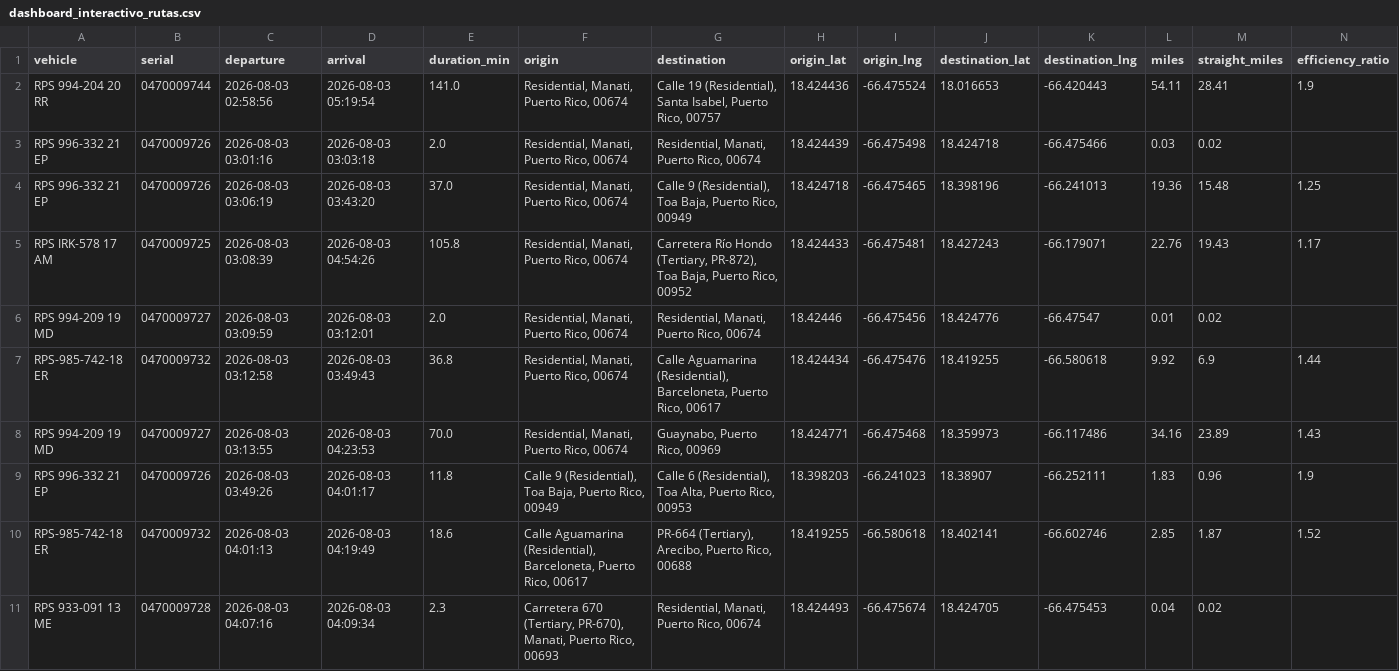
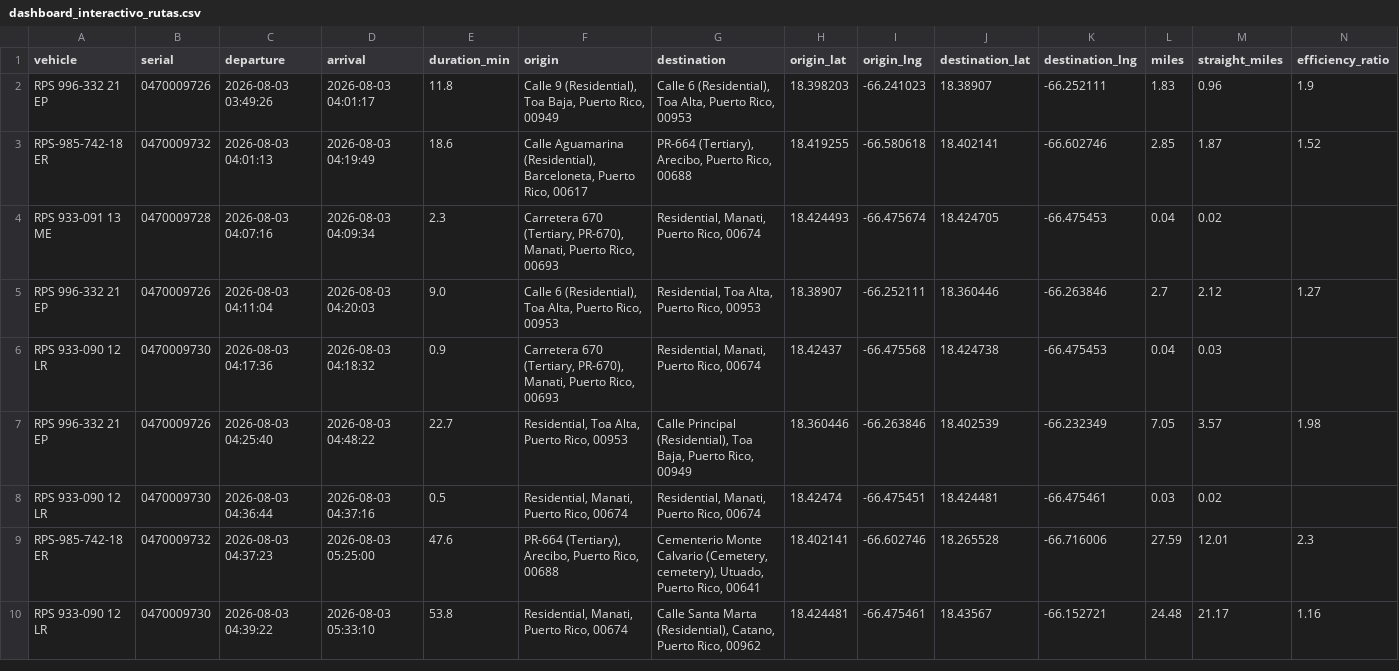
Before and after one commit to epac-hub/rps, a CSV file: dashboard_interactivo_rutas.csv, drawn as a sheet; only a part is shown; the shorter side is filled out with more unchanged rows; rows hold the shown columns only; the diff names each change by its address in the sheet, - before the commit and + after, or states it on an @@ line.

Commit message:
Refresh fleet dashboard data

```diff
--- a/dashboard_interactivo_rutas.csv
+++ b/dashboard_interactivo_rutas.csv
-row 2: RPS 994-204 20 RR | 0470009744 | 2026-08-03 02:58:56 | 2026-08-03 05:19:54 | 141.0 | Residential, Manati, Puerto Rico, 00674 | Calle 19 (Residential), Santa Isabel, Puerto Rico, 00757 | 18.424436 | -66.475524 | 18.016653 | -66.420443 | 54.11 | 28.41 | 1.9
-row 3: RPS 996-332 21 EP | 0470009726 | 2026-08-03 03:01:16 | 2026-08-03 03:03:18 | 2.0 | Residential, Manati, Puerto Rico, 00674 | Residential, Manati, Puerto Rico, 00674 | 18.424439 | -66.475498 | 18.424718 | -66.475466 | 0.03 | 0.02
-row 4: RPS 996-332 21 EP | 0470009726 | 2026-08-03 03:06:19 | 2026-08-03 03:43:20 | 37.0 | Residential, Manati, Puerto Rico, 00674 | Calle 9 (Residential), Toa Baja, Puerto Rico, 00949 | 18.424718 | -66.475465 | 18.398196 | -66.241013 | 19.36 | 15.48 | 1.25
-row 5: RPS IRK-578 17 AM | 0470009725 | 2026-08-03 03:08:39 | 2026-08-03 04:54:26 | 105.8 | Residential, Manati, Puerto Rico, 00674 | Carretera Río Hondo (Tertiary, PR-872), Toa Baja, Puerto Rico, 00952 | 18.424433 | -66.475481 | 18.427243 | -66.179071 | 22.76 | 19.43 | 1.17
-row 6: RPS 994-209 19 MD | 0470009727 | 2026-08-03 03:09:59 | 2026-08-03 03:12:01 | 2.0 | Residential, Manati, Puerto Rico, 00674 | Residential, Manati, Puerto Rico, 00674 | 18.42446 | -66.475456 | 18.424776 | -66.47547 | 0.01 | 0.02
-row 7: RPS-985-742-18 ER | 0470009732 | 2026-08-03 03:12:58 | 2026-08-03 03:49:43 | 36.8 | Residential, Manati, Puerto Rico, 00674 | Calle Aguamarina (Residential), Barceloneta, Puerto Rico, 00617 | 18.424434 | -66.475476 | 18.419255 | -66.580618 | 9.92 | 6.9 | 1.44
-row 8: RPS 994-209 19 MD | 0470009727 | 2026-08-03 03:13:55 | 2026-08-03 04:23:53 | 70.0 | Residential, Manati, Puerto Rico, 00674 | Guaynabo, Puerto Rico, 00969 | 18.424771 | -66.475468 | 18.359973 | -66.117486 | 34.16 | 23.89 | 1.43
```
Also changed, not shown: dashboard_interactivo_resumen.csv, 2 other files.
